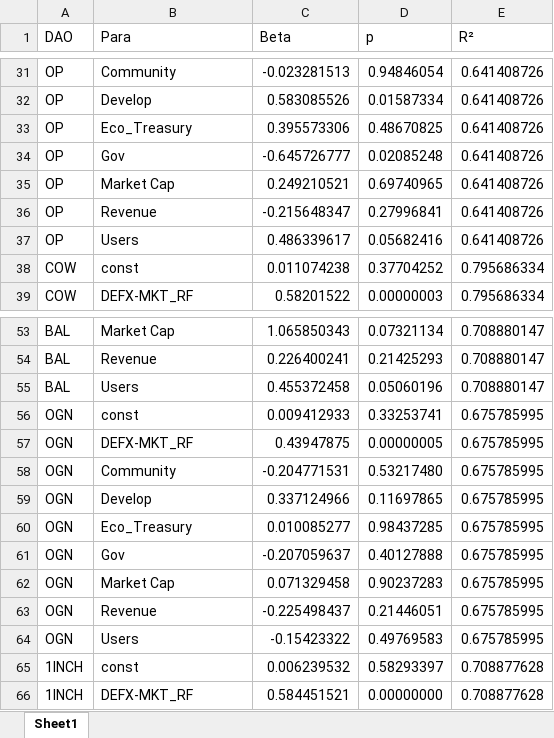
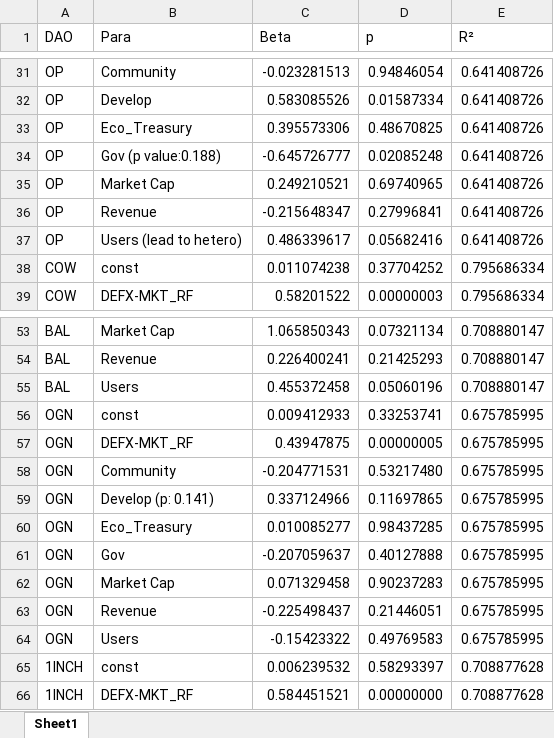
Before and after one commit to Vsourire/Zhengyu-Chen, an Excel workbook: All DAO result.v1.xlsx, sheet Sheet1, drawn as a sheet; only a part is shown, gaps mark what is left out; values as stored, in another font and other column widths than the file's, no cell formats; the diff names each change by its address in the sheet, - before the commit and + after, or states it on an @@ line.

Commit message:
Results

```diff
--- a/All DAO result.v1.xlsx (sheet Sheet1)
+++ b/All DAO result.v1.xlsx (sheet Sheet1)
-B34 (Para): Gov
+B34 (Para): Gov (p value:0.188)
-B37 (Para): Users
+B37 (Para): Users (lead to hetero)
-B59 (Para): Develop
+B59 (Para): Develop (p: 0.141)
```
Also changed, not shown: cell formats, datasheet.v3.xlsx, 15 other files.
